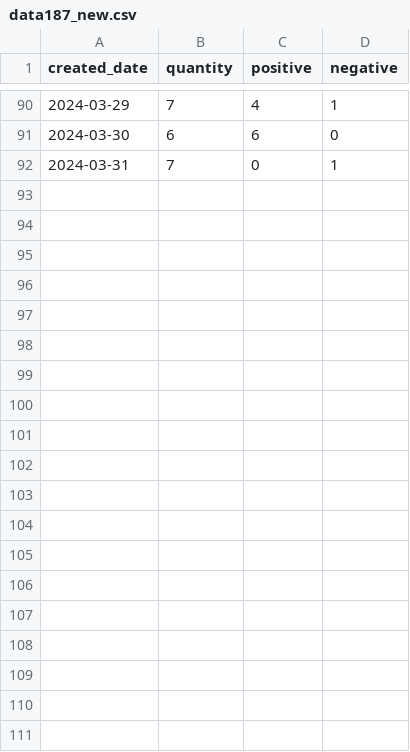
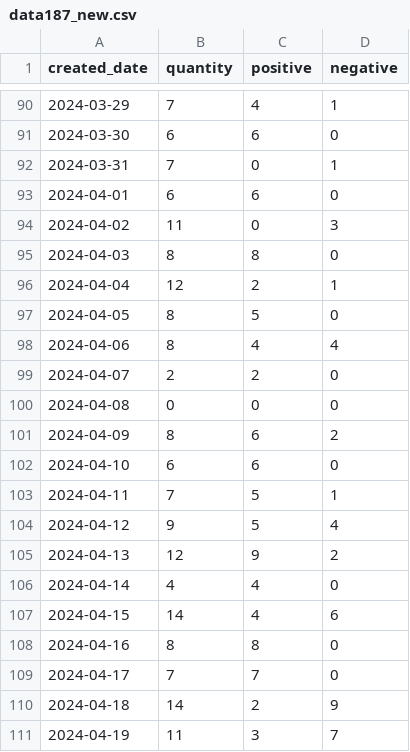
Before and after one commit to reicollamat/capstone-prtech, a CSV file: database/seeders/kimpc_products/data187_new.csv, drawn as a sheet; only a part is shown, gaps mark what is left out; the diff covers the shown part only; the diff names each change by its address in the sheet, - before the commit and + after, or states it on an @@ line.

Commit message:
added month of april kimpc

```diff
--- a/database/seeders/kimpc_products/data187_new.csv
+++ b/database/seeders/kimpc_products/data187_new.csv
+row 93: 2024-04-01 | 6 | 6 | 0
+row 94: 2024-04-02 | 11 | 0 | 3
+row 95: 2024-04-03 | 8 | 8 | 0
+row 96: 2024-04-04 | 12 | 2 | 1
+row 97: 2024-04-05 | 8 | 5 | 0
+row 98: 2024-04-06 | 8 | 4 | 4
+row 99: 2024-04-07 | 2 | 2 | 0
+row 100: 2024-04-08 | 0 | 0 | 0
+row 101: 2024-04-09 | 8 | 6 | 2
+row 102: 2024-04-10 | 6 | 6 | 0
+row 103: 2024-04-11 | 7 | 5 | 1
+row 104: 2024-04-12 | 9 | 5 | 4
+row 105: 2024-04-13 | 12 | 9 | 2
+row 106: 2024-04-14 | 4 | 4 | 0
+row 107: 2024-04-15 | 14 | 4 | 6
+row 108: 2024-04-16 | 8 | 8 | 0
+row 109: 2024-04-17 | 7 | 7 | 0
+row 110: 2024-04-18 | 14 | 2 | 9
+row 111: 2024-04-19 | 11 | 3 | 7
```
Also changed, not shown: 11 added rows elsewhere in this file, database/seeders/kimpc_products/data222_new.csv, database/seeders/kimpc_products/data249_new.csv, 2 other files.
